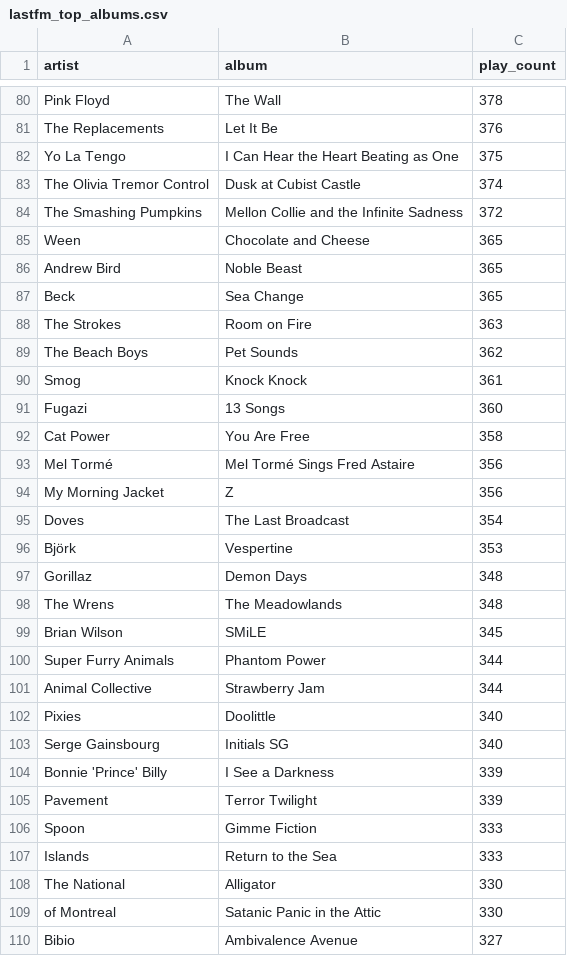
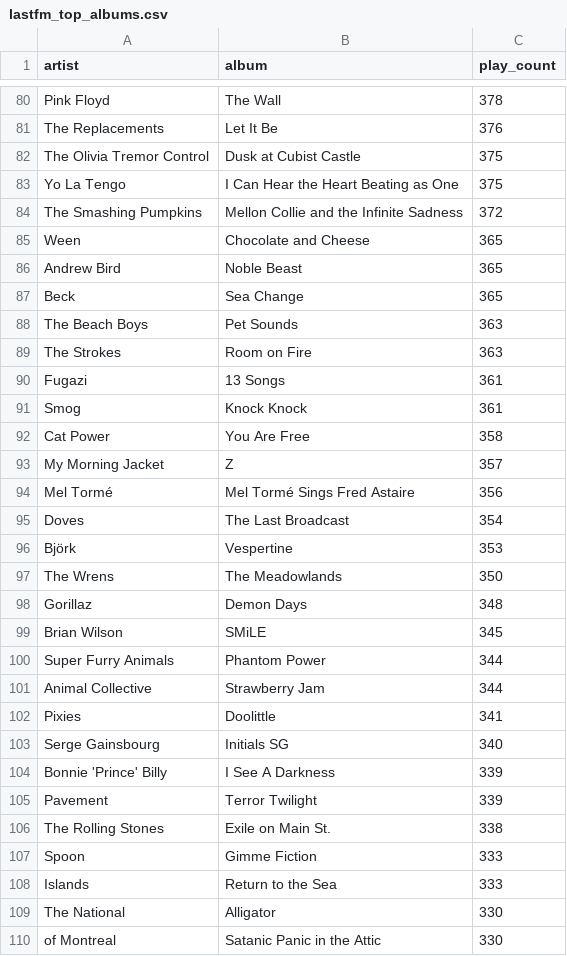
Before and after one commit to gboeing/data-visualization, a CSV file: lastfm-listening-history/data/lastfm_top_albums.csv, drawn as a sheet; only a part is shown, gaps mark what is left out; the shorter side is filled out with more unchanged rows; the diff covers the shown part only.

```diff
--- a/lastfm-listening-history/data/lastfm_top_albums.csv
+++ b/lastfm-listening-history/data/lastfm_top_albums.csv
@@ -81,4 +81,4 @@ Pink Floyd,The Wall,378
 The Replacements,Let It Be,376
+The Olivia Tremor Control,Dusk at Cubist Castle,375
 Yo La Tengo,I Can Hear the Heart Beating as One,375
-The Olivia Tremor Control,Dusk at Cubist Castle,374
 The Smashing Pumpkins,Mellon Collie and the Infinite Sadness,372
@@ -87,13 +87,13 @@ Andrew Bird,Noble Beast,365
 Beck,Sea Change,365
+The Beach Boys,Pet Sounds,363
 The Strokes,Room on Fire,363
-The Beach Boys,Pet Sounds,362
+Fugazi,13 Songs,361
 Smog,Knock Knock,361
-Fugazi,13 Songs,360
 Cat Power,You Are Free,358
+My Morning Jacket,Z,357
 Mel Tormé,Mel Tormé Sings Fred Astaire,356
-My Morning Jacket,Z,356
 Doves,The Last Broadcast,354
 Björk,Vespertine,353
+The Wrens,The Meadowlands,350
 Gorillaz,Demon Days,348
-The Wrens,The Meadowlands,348
 Brian Wilson,SMiLE,345
@@ -101,6 +101,7 @@ Super Furry Animals,Phantom Power,344
 Animal Collective,Strawberry Jam,344
-Pixies,Doolittle,340
+Pixies,Doolittle,341
 Serge Gainsbourg,Initials SG,340
-Bonnie 'Prince' Billy,I See a Darkness,339
+Bonnie 'Prince' Billy,I See A Darkness,339
 Pavement,Terror Twilight,339
+The Rolling Stones,Exile on Main St.,338
 Spoon,Gimme Fiction,333
```
Also changed, not shown: 23 added rows, 24 removed rows and 6 edited cells elsewhere in this file, lastfm-listening-history/data/lastfm_top_artists.csv, lastfm-listening-history/data/lastfm_top_tracks.csv, 20 other files.
